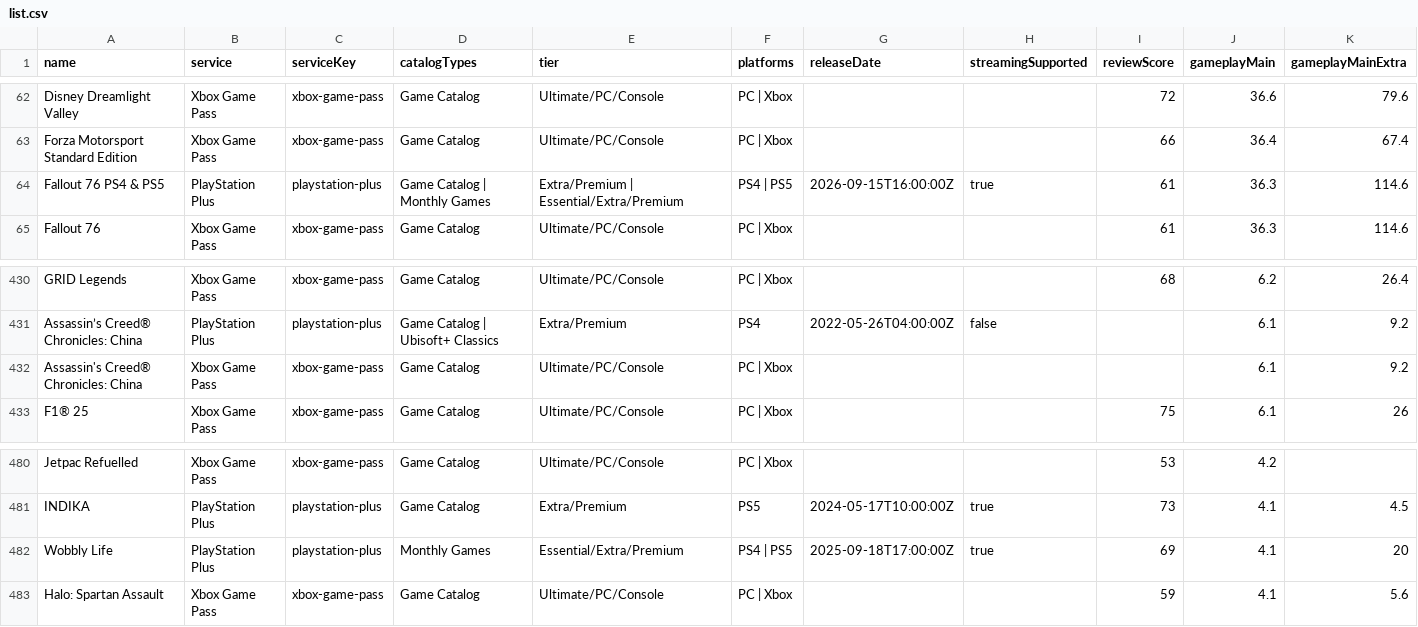
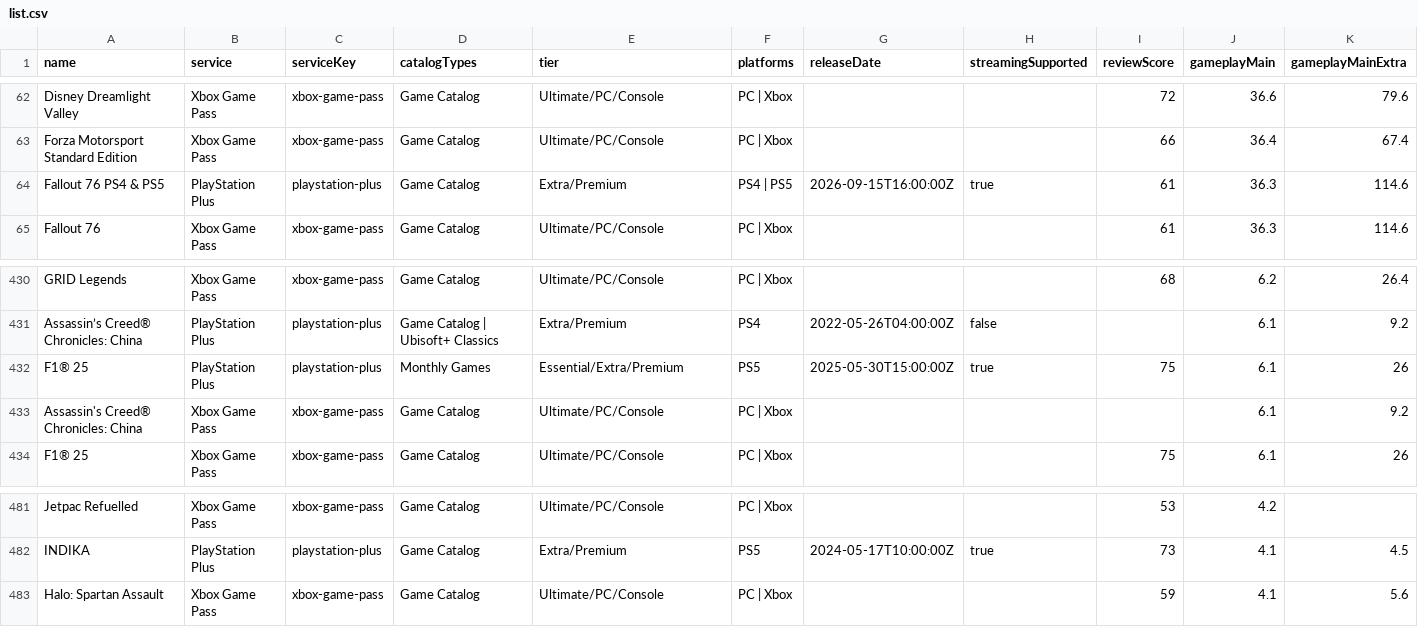
Before and after one commit to Xatpy/beatable, a CSV file: data/list.csv, drawn as a sheet; only a part is shown, gaps mark what is left out; removed rows and columns are numbered as before the commit, all else as after; rows hold the shown columns only; the diff names each change by its address in the sheet, - before the commit and + after, or states it on an @@ line.

```diff
--- a/data/list.csv
+++ b/data/list.csv
-D64 (catalogTypes): Game Catalog | Monthly Games
+D64 (catalogTypes): Game Catalog
-E64 (tier): Extra/Premium | Essential/Extra/Premium
+E64 (tier): Extra/Premium
+row 432: F1® 25 | PlayStation Plus | playstation-plus | Monthly Games | Essential/Extra/Premium | PS5 | 2025-05-30T15:00:00Z | true | 75 | 6.1 | 26
-row 482: Wobbly Life | PlayStation Plus | playstation-plus | Monthly Games | Essential/Extra/Premium | PS4 | PS5 | 2025-09-18T17:00:00Z | true | 69 | 4.1 | 20
```
Also changed, not shown: 3 other files.
